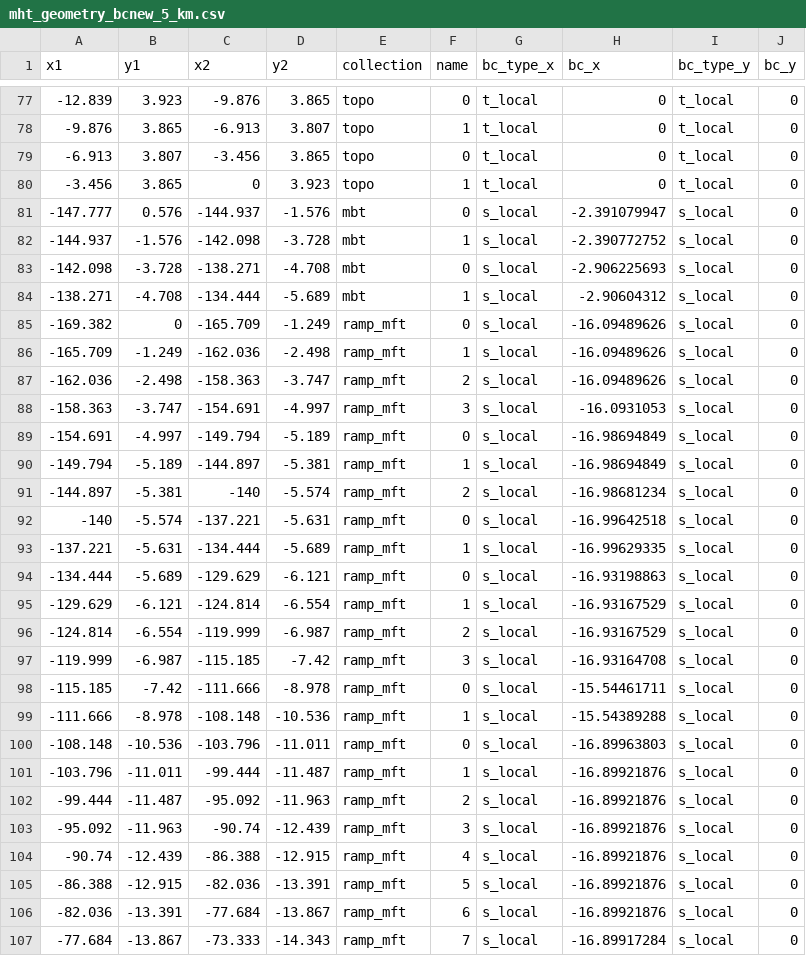
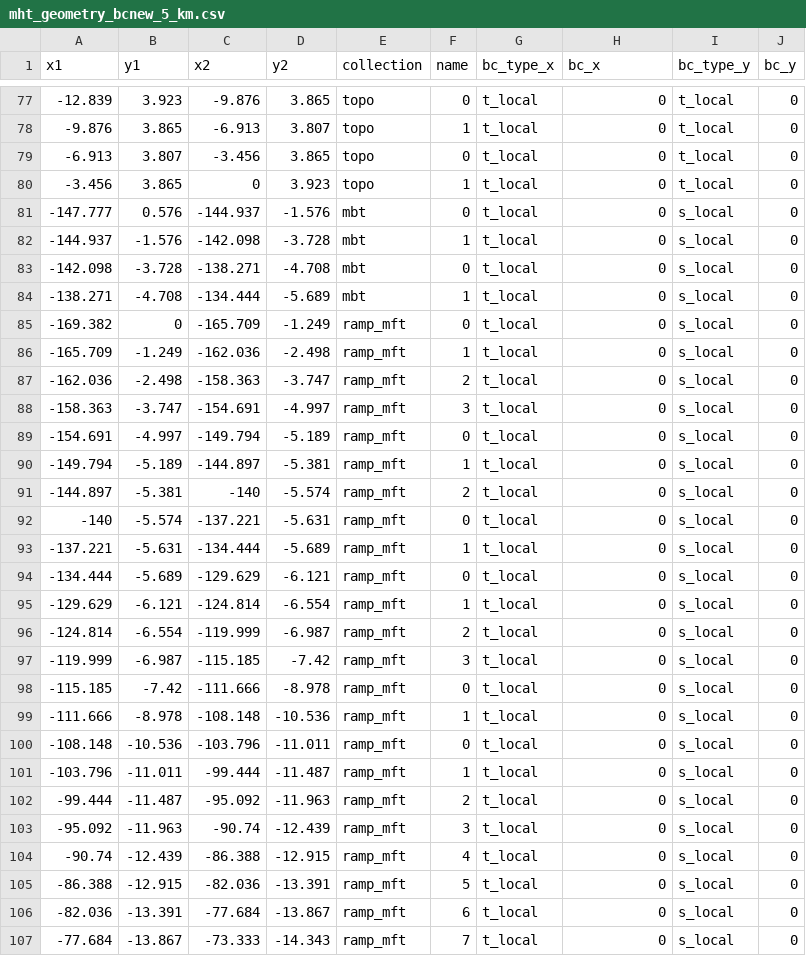
Before and after one commit to mallickrishg/bemcs, a CSV file: examples/hrf/mht_geometry_bcnew_5_km.csv, drawn as a sheet; only a part is shown, gaps mark what is left out; the diff covers the shown part only.

Commit message:
modified input file format

```diff
--- a/examples/hrf/mht_geometry_bcnew_5_km.csv
+++ b/examples/hrf/mht_geometry_bcnew_5_km.csv
@@ -80,28 +80,28 @@ x1,y1,x2,y2,collection,name,bc_type_x,bc_x,bc_type_y,bc_y
 -3.456,3.865,0,3.923,topo,1,t_local,0,t_local,0
--147.777,0.576,-144.937,-1.576,mbt,0,s_local,-2.391079947,s_local,0
--144.937,-1.576,-142.098,-3.728,mbt,1,s_local,-2.390772752,s_local,0
--142.098,-3.728,-138.271,-4.708,mbt,0,s_local,-2.906225693,s_local,0
--138.271,-4.708,-134.444,-5.689,mbt,1,s_local,-2.90604312,s_local,0
--169.382,0,-165.709,-1.249,ramp_mft,0,s_local,-16.09489626,s_local,0
--165.709,-1.249,-162.036,-2.498,ramp_mft,1,s_local,-16.09489626,s_local,0
--162.036,-2.498,-158.363,-3.747,ramp_mft,2,s_local,-16.09489626,s_local,0
--158.363,-3.747,-154.691,-4.997,ramp_mft,3,s_local,-16.0931053,s_local,0
--154.691,-4.997,-149.794,-5.189,ramp_mft,0,s_local,-16.98694849,s_local,0
--149.794,-5.189,-144.897,-5.381,ramp_mft,1,s_local,-16.98694849,s_local,0
--144.897,-5.381,-140,-5.574,ramp_mft,2,s_local,-16.98681234,s_local,0
--140,-5.574,-137.221,-5.631,ramp_mft,0,s_local,-16.99642518,s_local,0
--137.221,-5.631,-134.444,-5.689,ramp_mft,1,s_local,-16.99629335,s_local,0
--134.444,-5.689,-129.629,-6.121,ramp_mft,0,s_local,-16.93198863,s_local,0
--129.629,-6.121,-124.814,-6.554,ramp_mft,1,s_local,-16.93167529,s_local,0
--124.814,-6.554,-119.999,-6.987,ramp_mft,2,s_local,-16.93167529,s_local,0
--119.999,-6.987,-115.185,-7.42,ramp_mft,3,s_local,-16.93164708,s_local,0
--115.185,-7.42,-111.666,-8.978,ramp_mft,0,s_local,-15.54461711,s_local,0
--111.666,-8.978,-108.148,-10.536,ramp_mft,1,s_local,-15.54389288,s_local,0
--108.148,-10.536,-103.796,-11.011,ramp_mft,0,s_local,-16.89963803,s_local,0
--103.796,-11.011,-99.444,-11.487,ramp_mft,1,s_local,-16.89921876,s_local,0
--99.444,-11.487,-95.092,-11.963,ramp_mft,2,s_local,-16.89921876,s_local,0
--95.092,-11.963,-90.74,-12.439,ramp_mft,3,s_local,-16.89921876,s_local,0
--90.74,-12.439,-86.388,-12.915,ramp_mft,4,s_local,-16.89921876,s_local,0
--86.388,-12.915,-82.036,-13.391,ramp_mft,5,s_local,-16.89921876,s_local,0
--82.036,-13.391,-77.684,-13.867,ramp_mft,6,s_local,-16.89921876,s_local,0
--77.684,-13.867,-73.333,-14.343,ramp_mft,7,s_local,-16.89917284,s_local,0
+-147.777,0.576,-144.937,-1.576,mbt,0,t_local,0,s_local,0
+-144.937,-1.576,-142.098,-3.728,mbt,1,t_local,0,s_local,0
+-142.098,-3.728,-138.271,-4.708,mbt,0,t_local,0,s_local,0
+-138.271,-4.708,-134.444,-5.689,mbt,1,t_local,0,s_local,0
+-169.382,0,-165.709,-1.249,ramp_mft,0,t_local,0,s_local,0
+-165.709,-1.249,-162.036,-2.498,ramp_mft,1,t_local,0,s_local,0
+-162.036,-2.498,-158.363,-3.747,ramp_mft,2,t_local,0,s_local,0
+-158.363,-3.747,-154.691,-4.997,ramp_mft,3,t_local,0,s_local,0
+-154.691,-4.997,-149.794,-5.189,ramp_mft,0,t_local,0,s_local,0
+-149.794,-5.189,-144.897,-5.381,ramp_mft,1,t_local,0,s_local,0
+-144.897,-5.381,-140,-5.574,ramp_mft,2,t_local,0,s_local,0
+-140,-5.574,-137.221,-5.631,ramp_mft,0,t_local,0,s_local,0
+-137.221,-5.631,-134.444,-5.689,ramp_mft,1,t_local,0,s_local,0
+-134.444,-5.689,-129.629,-6.121,ramp_mft,0,t_local,0,s_local,0
+-129.629,-6.121,-124.814,-6.554,ramp_mft,1,t_local,0,s_local,0
+-124.814,-6.554,-119.999,-6.987,ramp_mft,2,t_local,0,s_local,0
+-119.999,-6.987,-115.185,-7.42,ramp_mft,3,t_local,0,s_local,0
+-115.185,-7.42,-111.666,-8.978,ramp_mft,0,t_local,0,s_local,0
+-111.666,-8.978,-108.148,-10.536,ramp_mft,1,t_local,0,s_local,0
+-108.148,-10.536,-103.796,-11.011,ramp_mft,0,t_local,0,s_local,0
+-103.796,-11.011,-99.444,-11.487,ramp_mft,1,t_local,0,s_local,0
+-99.444,-11.487,-95.092,-11.963,ramp_mft,2,t_local,0,s_local,0
+-95.092,-11.963,-90.74,-12.439,ramp_mft,3,t_local,0,s_local,0
+-90.74,-12.439,-86.388,-12.915,ramp_mft,4,t_local,0,s_local,0
+-86.388,-12.915,-82.036,-13.391,ramp_mft,5,t_local,0,s_local,0
+-82.036,-13.391,-77.684,-13.867,ramp_mft,6,t_local,0,s_local,0
+-77.684,-13.867,-73.333,-14.343,ramp_mft,7,t_local,0,s_local,0
```
Also changed, not shown: 50 edited cells elsewhere in this file.
